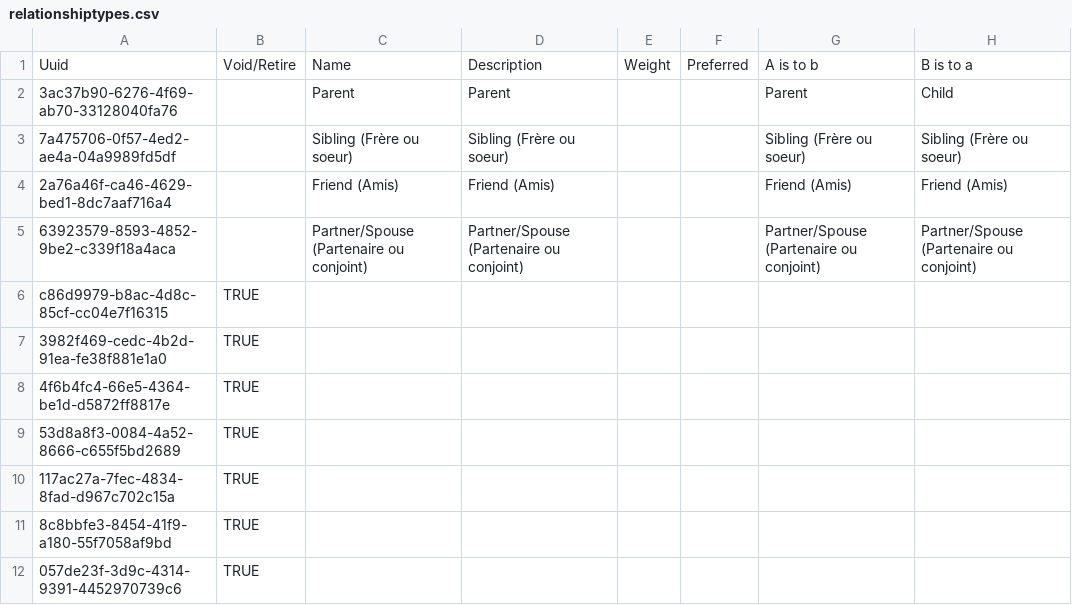
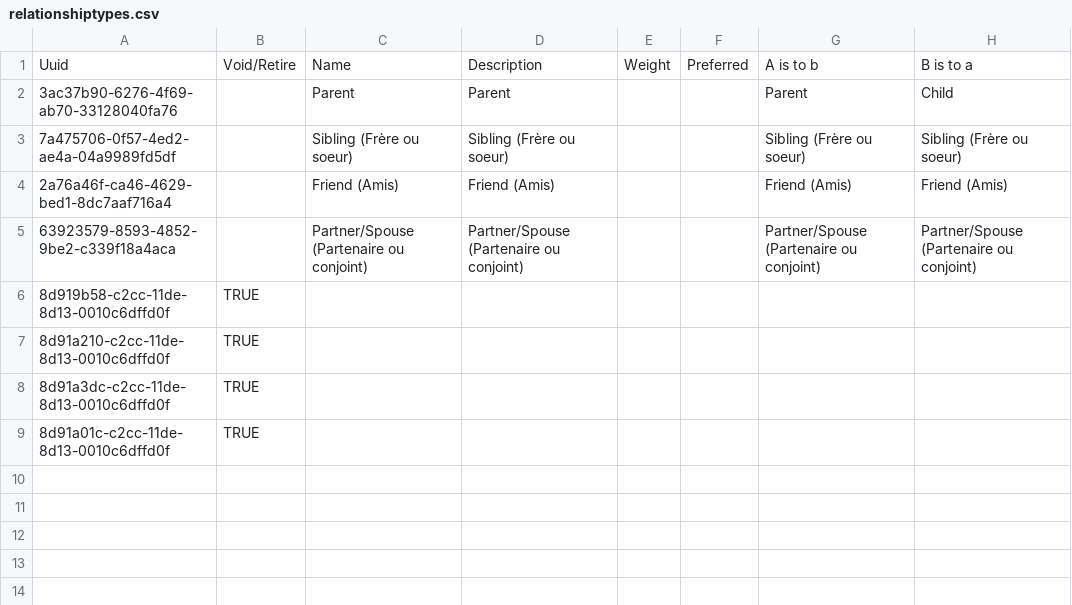
Before and after one commit to mekomsolutions/ozone-haiti, a CSV file: configs/openmrs/initializer_config/relationshiptypes/relationshiptypes.csv, drawn as a sheet.

Commit message:
Retired RefApp relationship types

```diff
--- a/configs/openmrs/initializer_config/relationshiptypes/relationshiptypes.csv
+++ b/configs/openmrs/initializer_config/relationshiptypes/relationshiptypes.csv
@@ -5,8 +5,5 @@ Uuid,Void/Retire,Name,Description,Weight,Preferred,A is to b,B is to a
 63923579-8593-4852-9be2-c339f18a4aca,,Partner/Spouse (Partenaire ou conjoint),Partner/Spouse (Partenaire ou conjoint),,,Partner/Spouse (Partenaire ou conjoint),Partner/Spouse (Partenaire ou conjoint)
-c86d9979-b8ac-4d8c-85cf-cc04e7f16315,TRUE,,,,,,
-3982f469-cedc-4b2d-91ea-fe38f881e1a0,TRUE,,,,,,
-4f6b4fc4-66e5-4364-be1d-d5872ff8817e,TRUE,,,,,,
-53d8a8f3-0084-4a52-8666-c655f5bd2689,TRUE,,,,,,
-117ac27a-7fec-4834-8fad-d967c702c15a,TRUE,,,,,,
-8c8bbfe3-8454-41f9-a180-55f7058af9bd,TRUE,,,,,,
-057de23f-3d9c-4314-9391-4452970739c6,TRUE,,,,,,
+8d919b58-c2cc-11de-8d13-0010c6dffd0f,TRUE,,,,,,
+8d91a210-c2cc-11de-8d13-0010c6dffd0f,TRUE,,,,,,
+8d91a3dc-c2cc-11de-8d13-0010c6dffd0f,TRUE,,,,,,
+8d91a01c-c2cc-11de-8d13-0010c6dffd0f,TRUE,,,,,,
```
